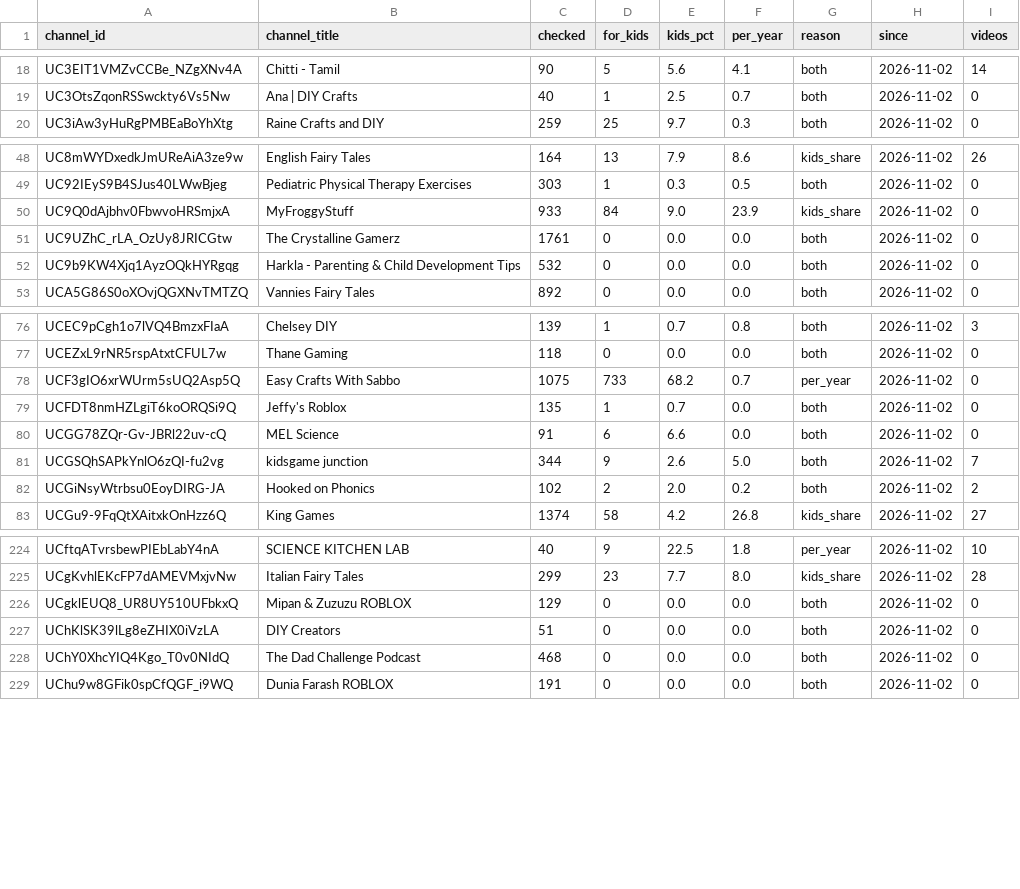
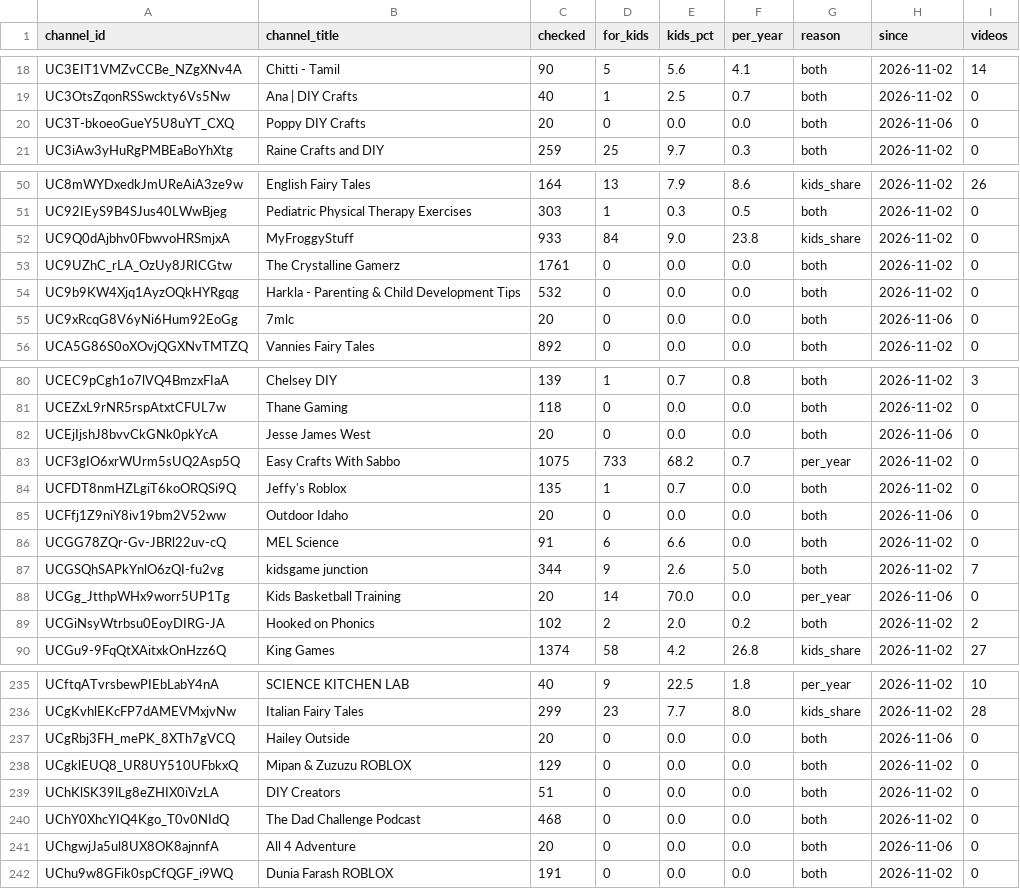
Before and after one commit to AISmithLab/hyperstim, a TSV file: backend/data/collected/excluded-channels.tsv, drawn as a sheet; only a part is shown, gaps mark what is left out; the diff covers the shown part only.

Commit message:
data: Add 118 videos and 2 channels (2026-11-06)

```diff
--- a/backend/data/collected/excluded-channels.tsv
+++ b/backend/data/collected/excluded-channels.tsv
@@ -19,2 +19,3 @@ UC3EIT1VMZvCCBe_NZgXNv4A	Chitti - Tamil	90	5	5.6	4.1	both	2026-11-02	14
 UC3OtsZqonRSSwckty6Vs5Nw	Ana | DIY Crafts	40	1	2.5	0.7	both	2026-11-02	0
+UC3T-bkoeoGueY5U8uYT_CXQ	Poppy DIY Crafts	20	0	0.0	0.0	both	2026-11-06	0
 UC3iAw3yHuRgPMBEaBoYhXtg	Raine Crafts and DIY	259	25	9.7	0.3	both	2026-11-02	0
@@ -49,5 +51,6 @@ UC8mWYDxedkJmUReAiA3ze9w	English Fairy Tales	164	13	7.9	8.6	kids_share	2026-11-0
 UC92IEyS9B4SJus40LWwBjeg	Pediatric Physical Therapy Exercises	303	1	0.3	0.5	both	2026-11-02	0
-UC9Q0dAjbhv0FbwvoHRSmjxA	MyFroggyStuff	933	84	9.0	23.9	kids_share	2026-11-02	0
+UC9Q0dAjbhv0FbwvoHRSmjxA	MyFroggyStuff	933	84	9.0	23.8	kids_share	2026-11-02	0
 UC9UZhC_rLA_OzUy8JRICGtw	The Crystalline Gamerz	1761	0	0.0	0.0	both	2026-11-02	0
 UC9b9KW4Xjq1AyzOQkHYRgqg	Harkla - Parenting & Child Development Tips	532	0	0.0	0.0	both	2026-11-02	0
+UC9xRcqG8V6yNi6Hum92EoGg	7mlc	20	0	0.0	0.0	both	2026-11-06	0
 UCA5G86S0oXOvjQGXNvTMTZQ	Vannies Fairy Tales 	892	0	0.0	0.0	both	2026-11-02	0
@@ -77,6 +81,9 @@ UCEC9pCgh1o7lVQ4BmzxFIaA	Chelsey DIY	139	1	0.7	0.8	both	2026-11-02	3
 UCEZxL9rNR5rspAtxtCFUL7w	Thane Gaming	118	0	0.0	0.0	both	2026-11-02	0
+UCEjIjshJ8bvvCkGNk0pkYcA	Jesse James West	20	0	0.0	0.0	both	2026-11-06	0
 UCF3gIO6xrWUrm5sUQ2Asp5Q	Easy Crafts With Sabbo	1075	733	68.2	0.7	per_year	2026-11-02	0
 UCFDT8nmHZLgiT6koORQSi9Q	Jeffy's Roblox	135	1	0.7	0.0	both	2026-11-02	0
+UCFfj1Z9niY8iv19bm2V52ww	Outdoor Idaho	20	0	0.0	0.0	both	2026-11-06	0
 UCGG78ZQr-Gv-JBRl22uv-cQ	MEL Science	91	6	6.6	0.0	both	2026-11-02	0
 UCGSQhSAPkYnlO6zQI-fu2vg	kidsgame junction	344	9	2.6	5.0	both	2026-11-02	7
+UCGg_JtthpWHx9worr5UP1Tg	Kids Basketball Training	20	14	70.0	0.0	per_year	2026-11-06	0
 UCGiNsyWtrbsu0EoyDIRG-JA	Hooked on Phonics	102	2	2.0	0.2	both	2026-11-02	2
@@ -225,2 +236,3 @@ UCftqATvrsbewPIEbLabY4nA	SCIENCE KITCHEN LAB	40	9	22.5	1.8	per_year	2026-11-02	1
 UCgKvhlEKcFP7dAMEVMxjvNw	Italian Fairy Tales	299	23	7.7	8.0	kids_share	2026-11-02	28
+UCgRbj3FH_mePK_8XTh7gVCQ	Hailey Outside	20	0	0.0	0.0	both	2026-11-06	0
 UCgklEUQ8_UR8UY510UFbkxQ	Mipan & Zuzuzu ROBLOX	129	0	0.0	0.0	both	2026-11-02	0
@@ -228,2 +240,3 @@ UChKlSK39lLg8eZHIX0iVzLA	DIY Creators	51	0	0.0	0.0	both	2026-11-02	0
 UChY0XhcYIQ4Kgo_T0v0NIdQ	The Dad Challenge Podcast	468	0	0.0	0.0	both	2026-11-02	0
+UChgwjJa5ul8UX8OK8ajnnfA	All 4 Adventure	20	0	0.0	0.0	both	2026-11-06	0
 UChu9w8GFik0spCfQGF_i9WQ	Dunia Farash ROBLOX	191	0	0.0	0.0	both	2026-11-02	0
```
Also changed, not shown: 8 added rows and 7 edited cells elsewhere in this file, backend/data/collected/CHANGELOG.tsv, 4 other files.
